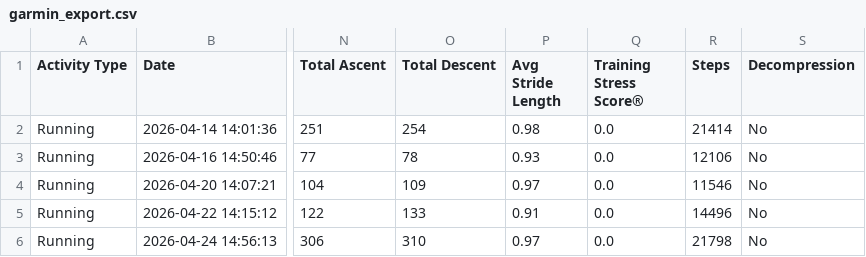
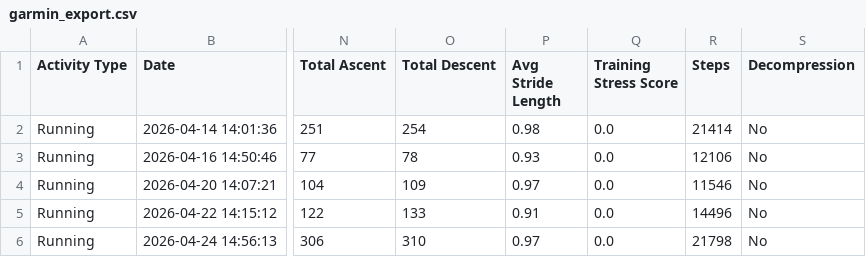
Before and after one commit to benpioske-del/garmin-export, a CSV file: garmin_export.csv, drawn as a sheet; only a part is shown, gaps mark what is left out; the diff names each change by its address in the sheet, - before the commit and + after, or states it on an @@ line.

Commit message:
garmin export: 36 runs, latest 2026-08-04

```diff
--- a/garmin_export.csv
+++ b/garmin_export.csv
-Q1: Training Stress Score®
+Q1: Training Stress Score
```
Also changed, not shown: 1 other file.
